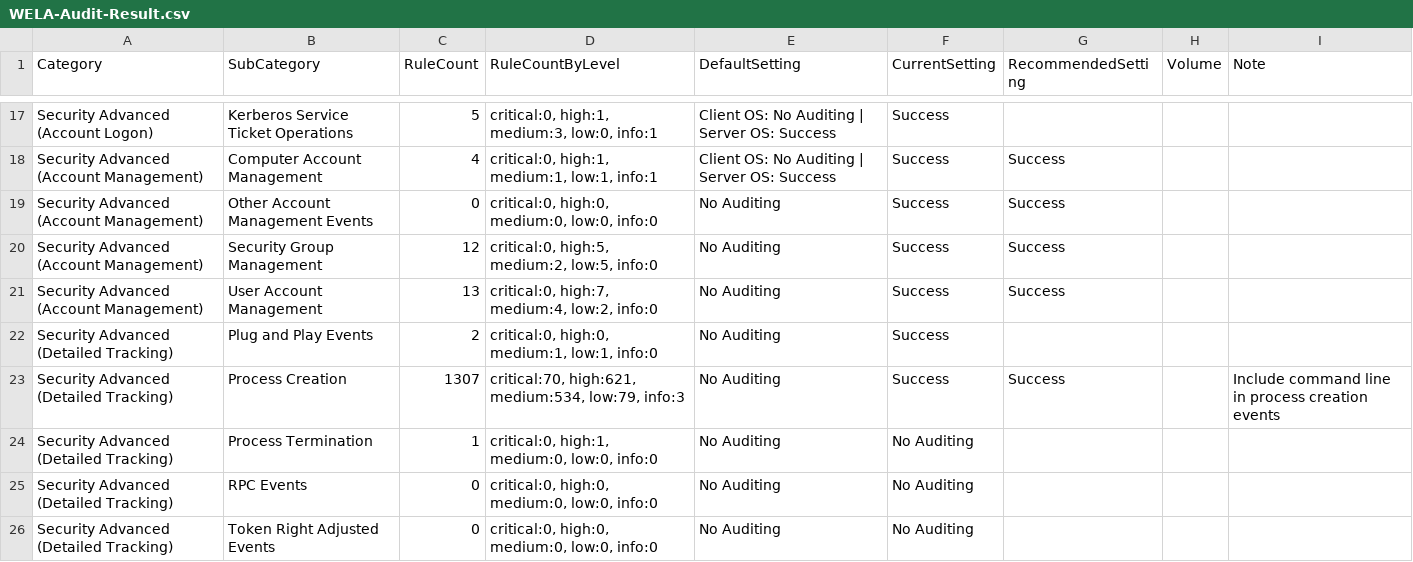
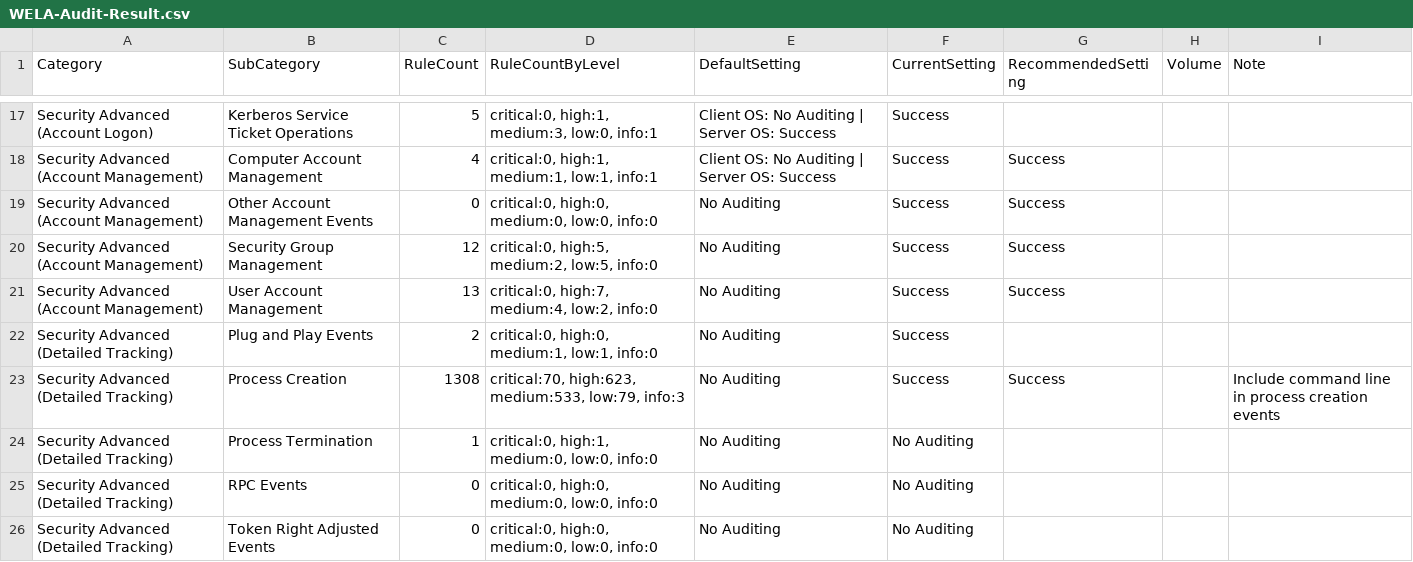
Before and after one commit to fukusuket/EventLog-Baseline-Guide, a CSV file: data/Microsoft_Client/WELA-Audit-Result.csv, drawn as a sheet; only a part is shown, gaps mark what is left out.

```diff
--- a/data/Microsoft_Client/WELA-Audit-Result.csv
+++ b/data/Microsoft_Client/WELA-Audit-Result.csv
@@ -22,3 +22,3 @@
 "Security Advanced (Detailed Tracking)","Plug and Play Events","2","critical:0, high:0, medium:1, low:1, info:0","No Auditing","Success","","",""
-"Security Advanced (Detailed Tracking)","Process Creation","1307","critical:70, high:621, medium:534, low:79, info:3","No Auditing","Success","Success","","Include command line in process creation events"
+"Security Advanced (Detailed Tracking)","Process Creation","1308","critical:70, high:623, medium:533, low:79, info:3","No Auditing","Success","Success","","Include command line in process creation events"
 "Security Advanced (Detailed Tracking)","Process Termination","1","critical:0, high:1, medium:0, low:0, info:0","No Auditing","No Auditing","","",""
```
Also changed, not shown: data/Microsoft_Client/UsableRules.csv, data/Microsoft_Client/WELA-FileSize-Result.csv.
